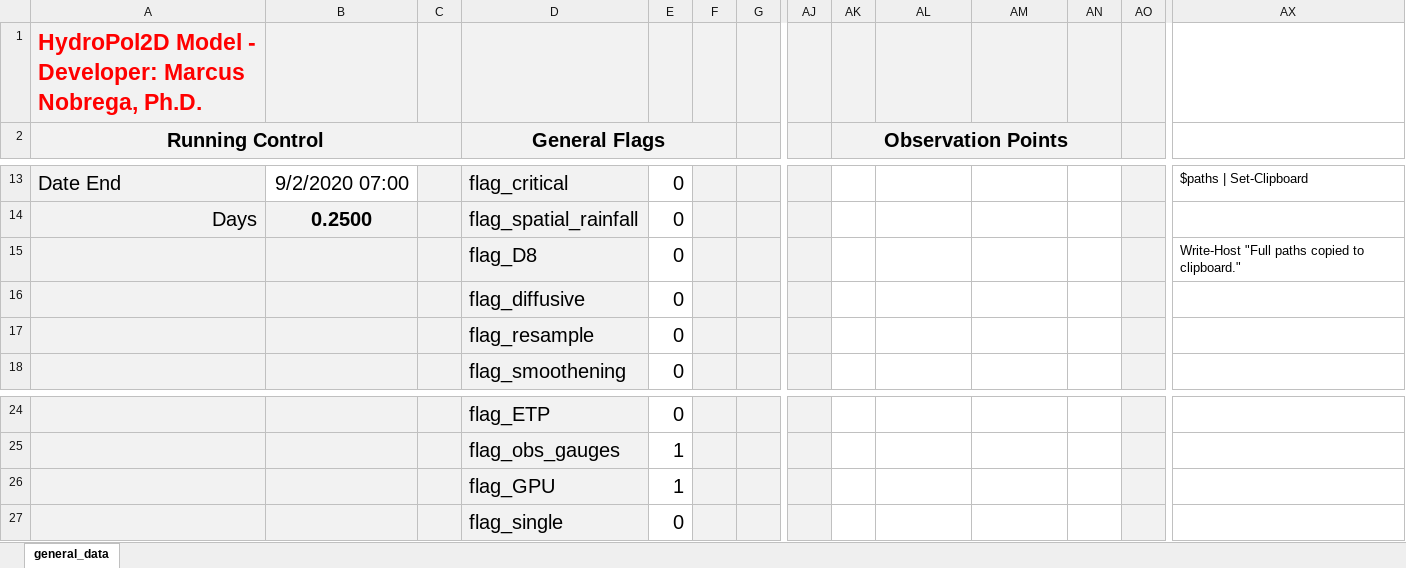
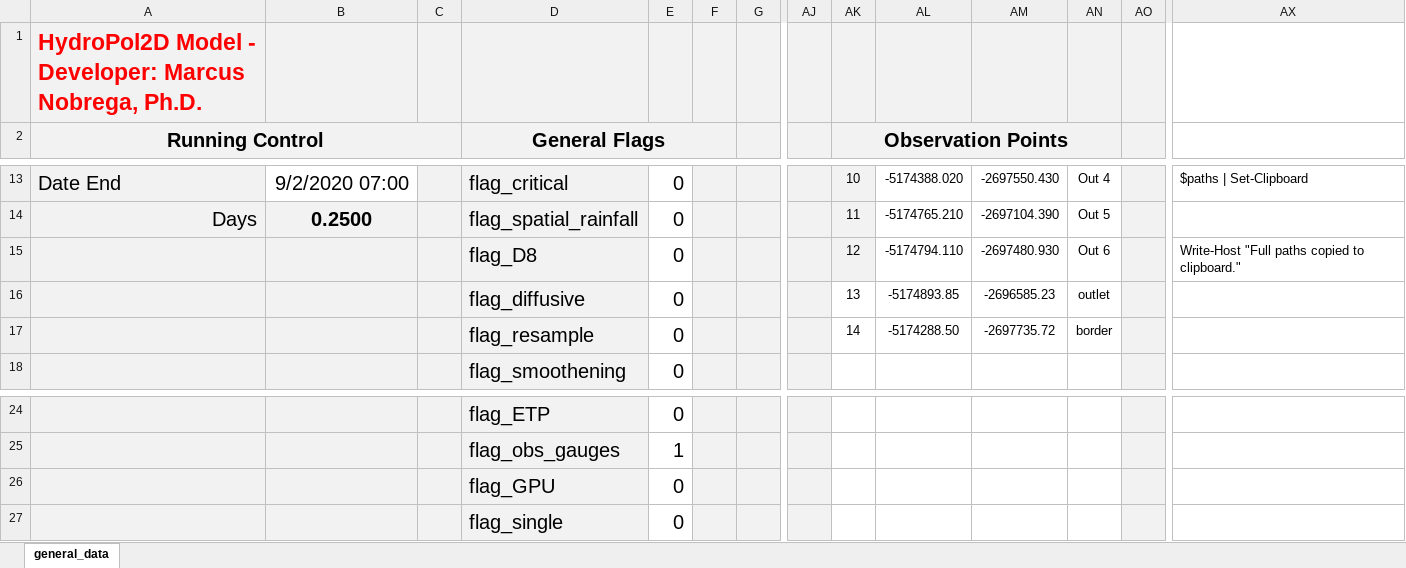
Before and after one commit to marcusnobrega-eng/HydroPol2D, an Excel workbook: Input_Data_Sheets/General_Data_HydroPol2D.xlsx, sheet general_data, drawn as a sheet; only a part is shown, gaps mark what is left out; values as stored, in another font and other column widths than the file's, no borders; removed rows and columns are numbered as before the commit, all else as after; rows hold the shown columns only; the diff covers the shown part only; the diff names each change by its address in the sheet, - before the commit and + after, or states it on an @@ line.

```diff
--- a/Input_Data_Sheets/General_Data_HydroPol2D.xlsx (sheet general_data)
+++ b/Input_Data_Sheets/General_Data_HydroPol2D.xlsx (sheet general_data)
-AK13:AK14 fill: none
+AK13:AK14 fill: #F2F2F2
-AK13 (Observation Points): (empty)
+AK13 (Observation Points): 10
-AL13: (empty)
+AL13: -5174388.020
-AM13: (empty)
+AM13: -2697550.430
-AN13: (empty)
+AN13: Out 4
-AK14 (Observation Points): (empty)
+AK14 (Observation Points): 11
-AL14: (empty)
+AL14: -5174765.210
-AM14: (empty)
+AM14: -2697104.390
-AN14: (empty)
+AN14: Out 5
-row 15:  |  |  | flag_D8 | 0 |  |  |  |  |  |  |  |  | Write-Host "Full paths copied to clipboard."
-row 16:  |  |  | flag_diffusive | 0
-row 17:  |  |  | flag_resample | 0
+row 15:  |  |  | flag_D8 | 0 |  |  |  | 12 | -5174794.110 | -2697480.930 | Out 6 |  | Write-Host "Full paths copied to clipboard."
+row 16:  |  |  | flag_diffusive | 0 |  |  |  | 13 | -5174893.85 | -2696585.23 | outlet
+row 17:  |  |  | flag_resample | 0 |  |  |  | 14 | -5174288.50 | -2697735.72 | border
-E26: 1
+E26: 0
```
Also changed, not shown: 32 edited cells and cell formats elsewhere in this sheet, Input_Data_Sheets/BC_Control_Structure.xlsx, Input_Data_Sheets/LULC_parameters.xlsx, 2 other files.
